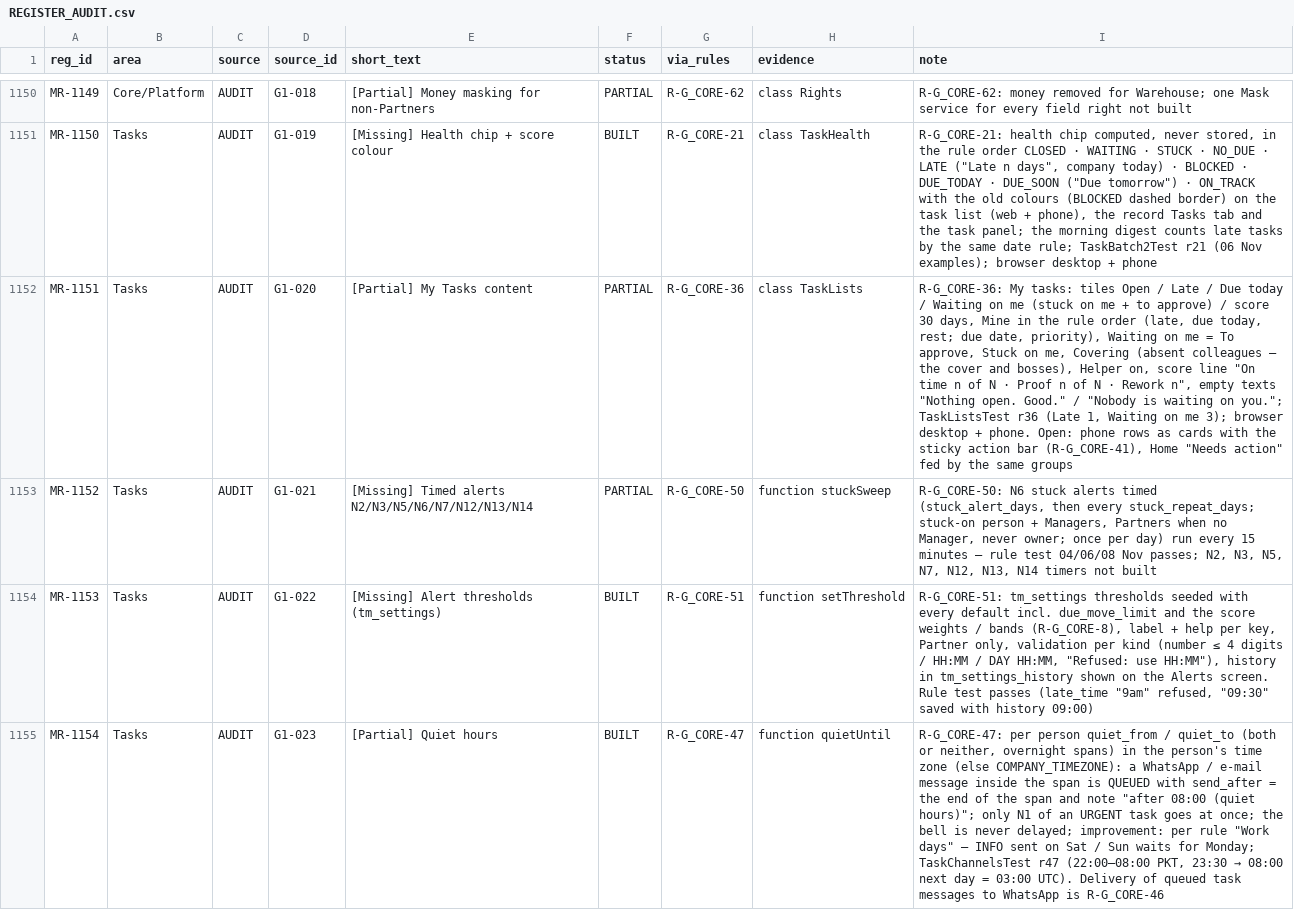
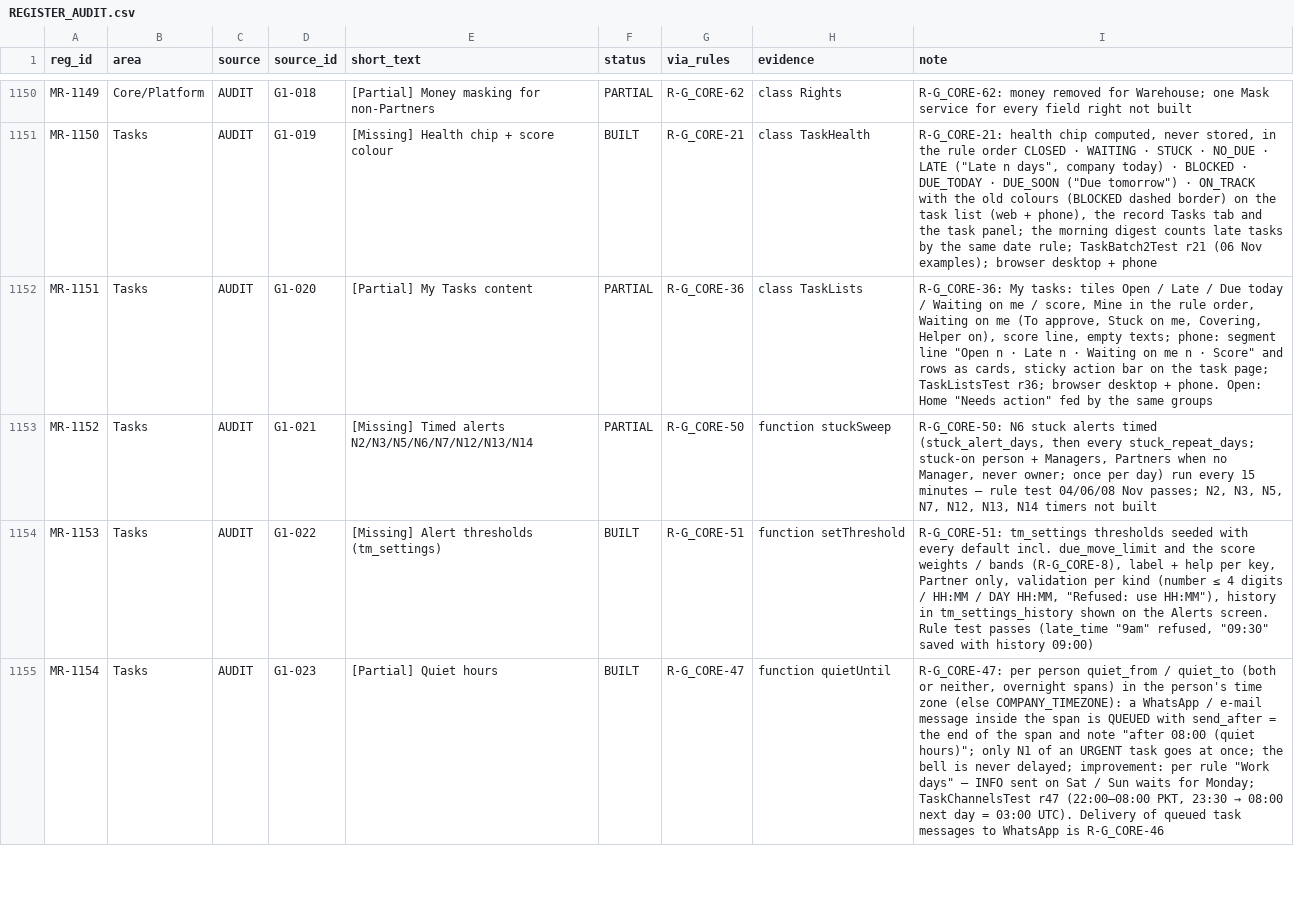
Before and after one commit to aemporio6/moreorderz, a CSV file: audit/REGISTER_AUDIT.csv, drawn as a sheet; only a part is shown, gaps mark what is left out; the diff covers the shown part only; the diff names each change by its address in the sheet, - before the commit and + after, or states it on an @@ line.

```diff
--- a/audit/REGISTER_AUDIT.csv
+++ b/audit/REGISTER_AUDIT.csv
-I1152 (note): …on me (stuck on me + to approve) / score 30 days, Mine in the rule order (late, due today, rest; due date, priority), Waiting on me = To approve, Stuck on me, Covering (absent colleagues – the cover and bosses), Helper on, score line "On time n of N · Proof n of N · Rework n", empty texts "Nothing open. Good." / "Nobody is waiting on you."; TaskListsTest r36 (Late 1, Waiting on me 3); browser desktop + phone. Open: phone rows as cards with the sticky action bar (R-G_CORE-41), Home "Needs…
+I1152 (note): …on me / score, Mine in the rule order, Waiting on me (To approve, Stuck on me, Covering, Helper on), score line, empty texts; phone: segment line "Open n · Late n · Waiting on me n · Score" and rows as cards, sticky action bar on the task page; TaskListsTest r36; browser desktop + phone. Open: Home "Needs…
```
Also changed, not shown: 20 edited cells elsewhere in this file, 15 other files.
